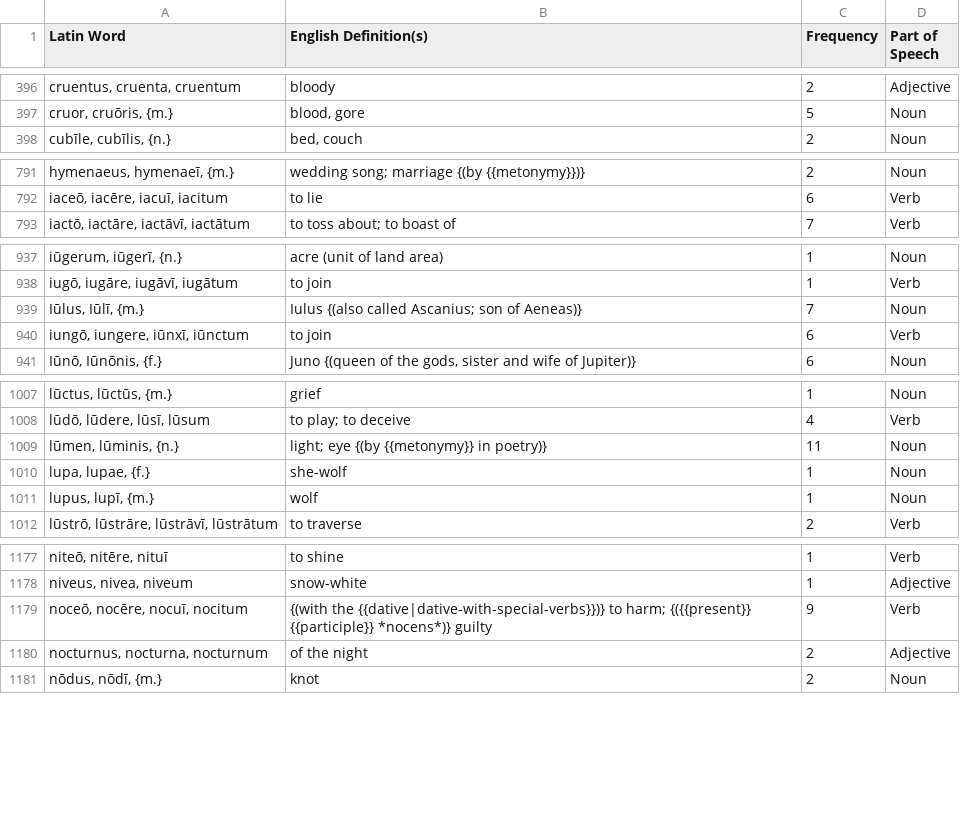
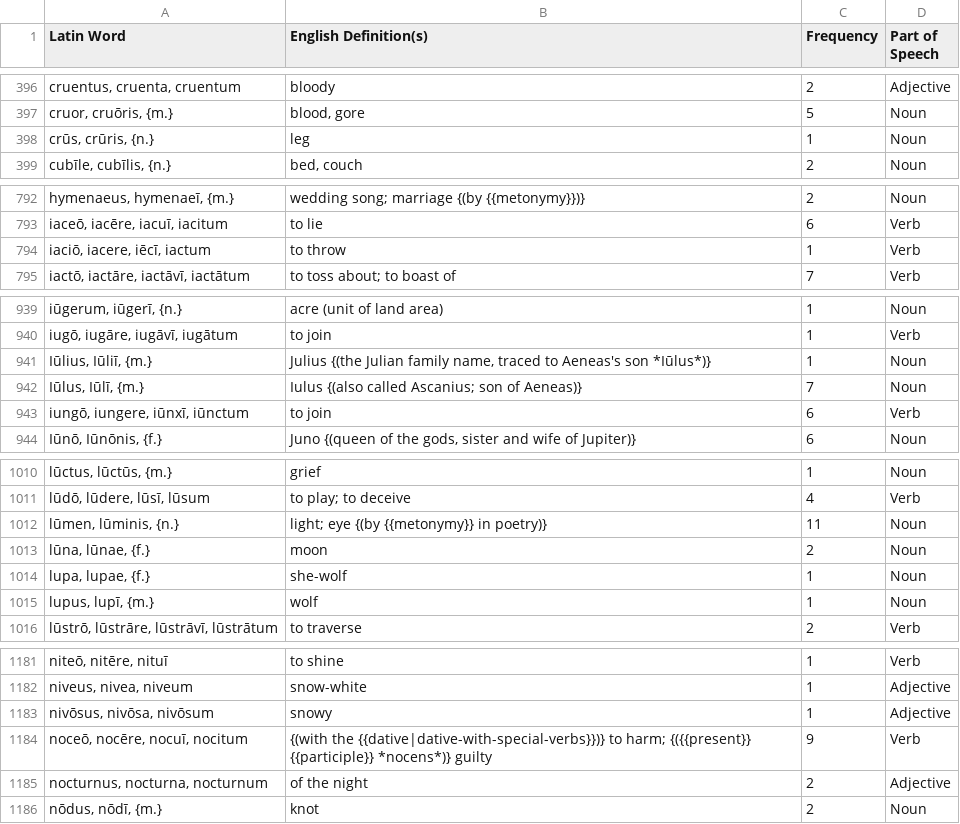
Before and after one commit to samuelshotchkiss-jpg/latindictionary-ece2627, a CSV file: vocabulary.csv, drawn as a sheet; only a part is shown, gaps mark what is left out; the diff covers the shown part only; the diff names each change by its address in the sheet, - before the commit and + after, or states it on an @@ line.

```diff
--- a/vocabulary.csv
+++ b/vocabulary.csv
+row 398: crūs, crūris, {n.} | leg | 1 | Noun
+row 794: iaciō, iacere, iēcī, iactum | to throw | 1 | Verb
+row 941: Iūlius, Iūliī, {m.} | Julius {(the Julian family name, traced to Aeneas's son *Iūlus*)} | 1 | Noun
+row 1013: lūna, lūnae, {f.} | moon | 2 | Noun
+row 1183: nivōsus, nivōsa, nivōsum | snowy | 1 | Adjective
```
Also changed, not shown: 1 added row elsewhere in this file.
